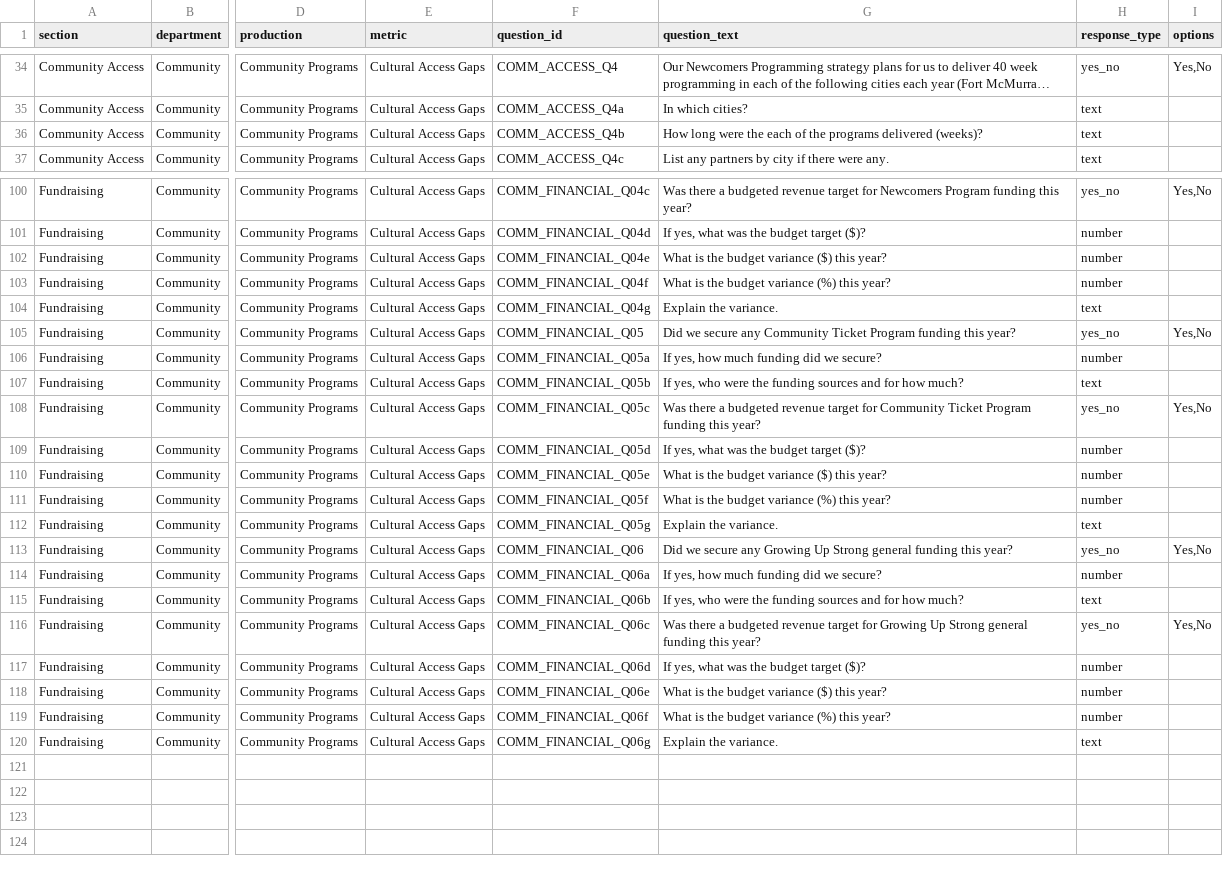
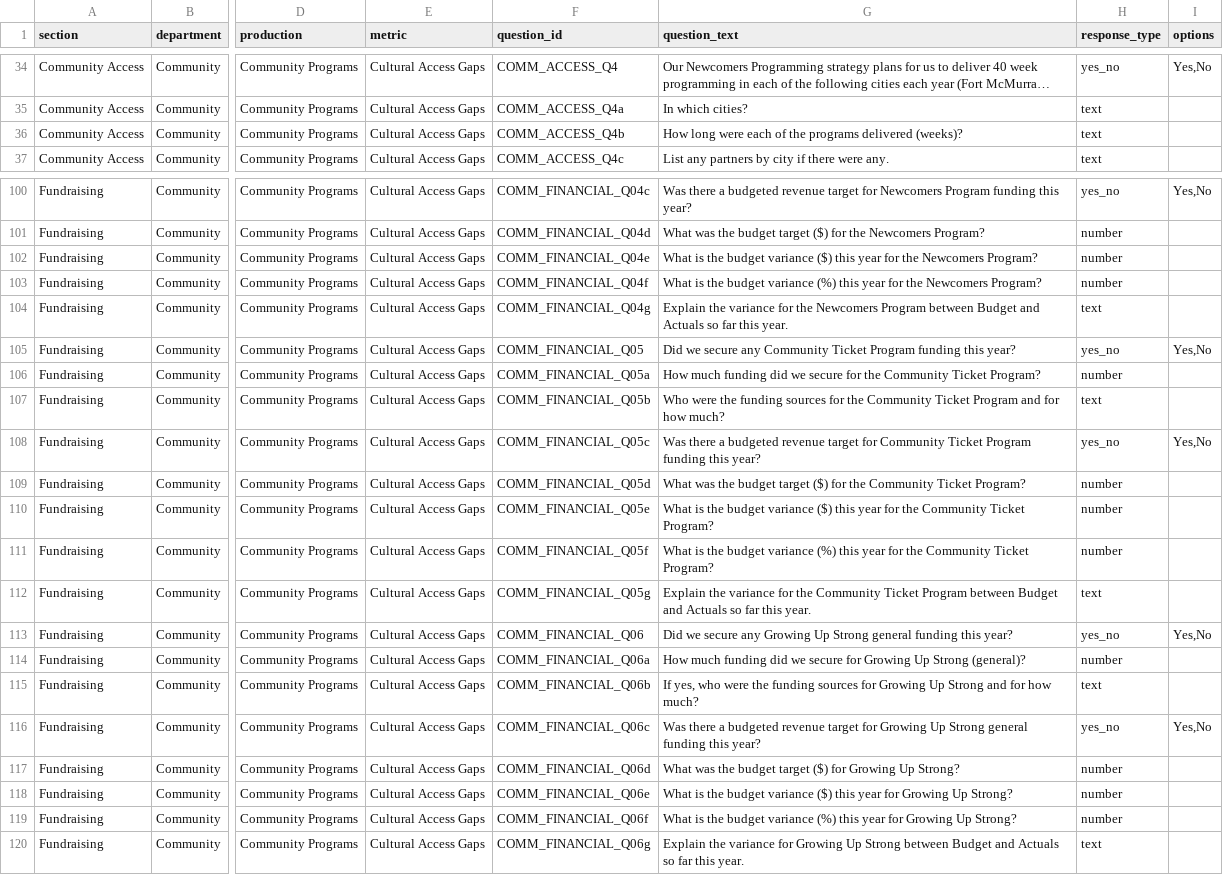
Before and after one commit to chrisrobingeorge-ai/scorecard, a CSV file: data/community_scorecard_questions.csv, drawn as a sheet; only a part is shown, gaps mark what is left out; long unchanged cells end in …; the diff covers the shown part only; the diff names each change by its address in the sheet, - before the commit and + after, or states it on an @@ line.

Commit message:
Refine wording of community scorecard questions
Updated questions in the community scorecard CSV to improve clarity and consistency in wording.

```diff
--- a/data/community_scorecard_questions.csv
+++ b/data/community_scorecard_questions.csv
-G36 (question_text): …long were the each of…
+G36 (question_text): …long were each of…
-G101 (question_text): If yes, what was the budget target ($)?
+G101 (question_text): What was the budget target ($) for the Newcomers Program?
-G102 (question_text): …($) this year?
+G102 (question_text): …($) this year for the Newcomers Program?
-G103 (question_text): …(%) this year?
+G103 (question_text): …(%) this year for the Newcomers Program?
-G104 (question_text): Explain the variance.
+G104 (question_text): Explain the variance for the Newcomers Program between Budget and Actuals so far this year.
-G106 (question_text): If yes, how much funding did we secure?
+G106 (question_text): How much funding did we secure for the Community Ticket Program?
-G107 (question_text): If yes, who were the funding sources and for…
+G107 (question_text): Who were the funding sources for the Community Ticket Program and for…
-G109 (question_text): If yes, what was the budget target ($)?
+G109 (question_text): What was the budget target ($) for the Community Ticket Program?
-G110 (question_text): …($) this year?
+G110 (question_text): …($) this year for the Community Ticket Program?
-G111 (question_text): …(%) this year?
+G111 (question_text): …(%) this year for the Community Ticket Program?
-G112 (question_text): Explain the variance.
+G112 (question_text): Explain the variance for the Community Ticket Program between Budget and Actuals so far this year.
-G114 (question_text): If yes, how much funding did we secure?
+G114 (question_text): How much funding did we secure for Growing Up Strong (general)?
-G115 (question_text): …funding sources and for…
+G115 (question_text): …funding sources for Growing Up Strong and for…
-G117 (question_text): If yes, what was the budget target ($)?
+G117 (question_text): What was the budget target ($) for Growing Up Strong?
-G118 (question_text): …($) this year?
+G118 (question_text): …($) this year for Growing Up Strong?
-G119 (question_text): …(%) this year?
+G119 (question_text): …(%) this year for Growing Up Strong?
-G120 (question_text): Explain the variance.
+G120 (question_text): Explain the variance for Growing Up Strong between Budget and Actuals so far this year.
```
Also changed, not shown: 21 edited cells elsewhere in this file.
